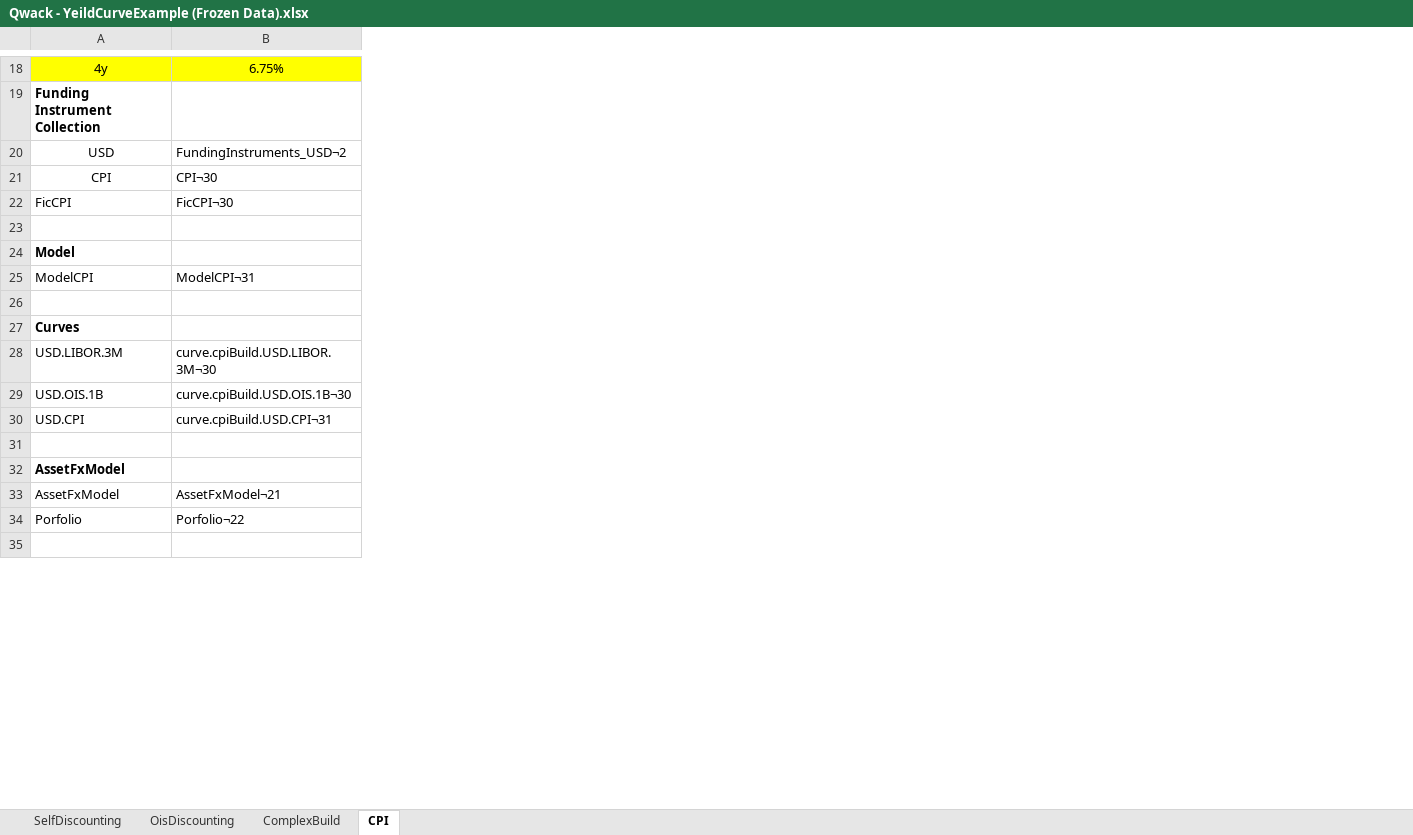
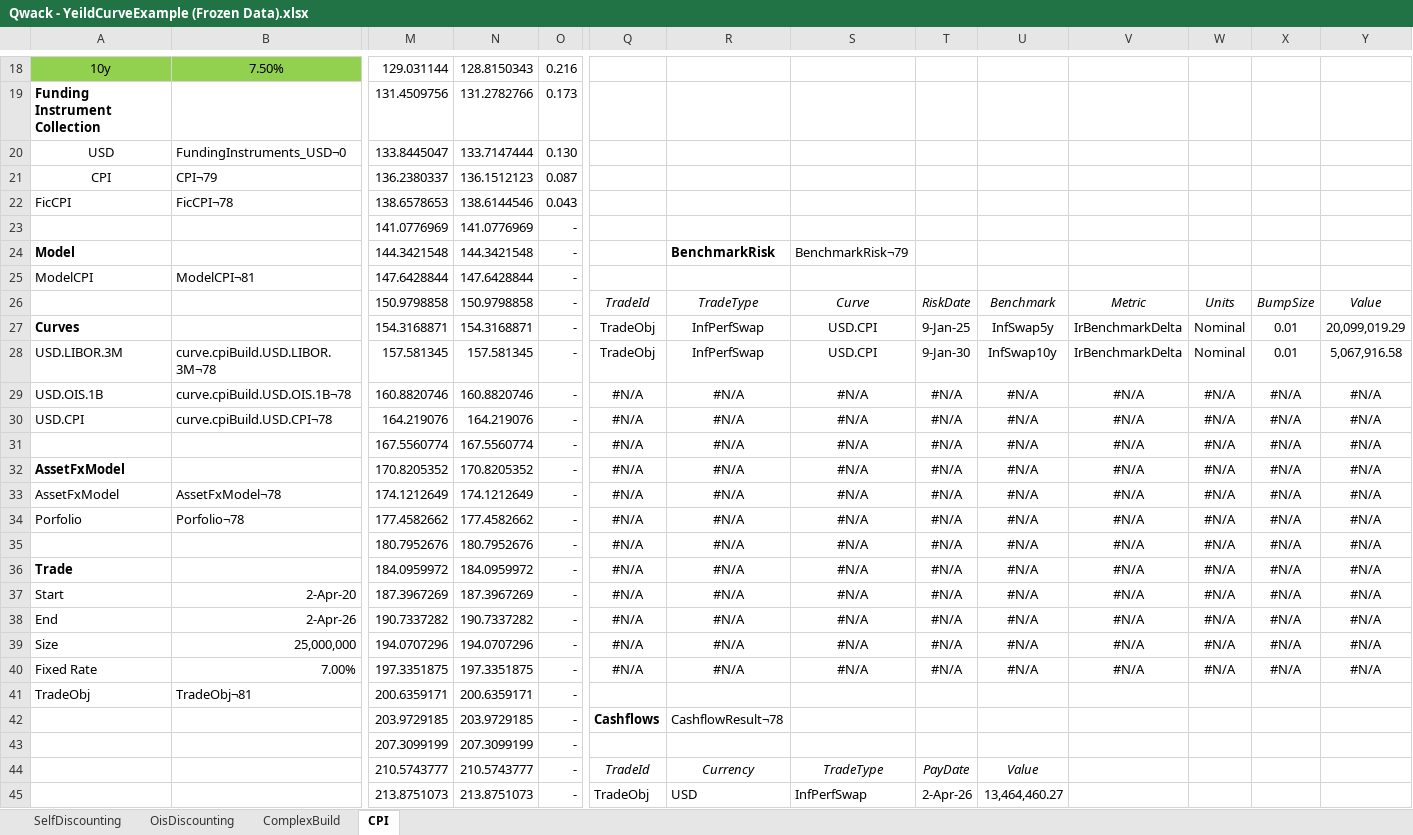
Before and after one commit to cetusfinance/qwack, an Excel workbook: examples/Qwack - YeildCurveExample (Frozen Data).xlsx, sheet CPI, drawn as a sheet; only a part is shown, gaps mark what is left out; values as stored, in another font and other column widths than the file's, no borders; charts and pictures not drawn; rows hold the shown columns only; the diff covers the shown part only; the diff names each change by its address in the sheet, - before the commit and + after, or states it on an @@ line.

```diff
--- a/examples/Qwack - YeildCurveExample (Frozen Data).xlsx (sheet CPI)
+++ b/examples/Qwack - YeildCurveExample (Frozen Data).xlsx (sheet CPI)
+column M, rows 18-35: 129.031144 | 131.4509756 | 133.8445047 | 136.2380337 | 138.6578653 | 141.0776969 | 144.3421548 | 147.6428844 | 150.9798858 | 154.3168871 | 157.581345 | 160.8820746 | 164.219076 | 167.5560774 | 170.8205352 | 174.1212649 | 177.4582662 | 180.7952676
+column N, rows 18-35: 128.8150343 | 131.2782766 | 133.7147444 | 136.1512123 | 138.6144546 | 141.0776969 | 144.3421548 | 147.6428844 | 150.9798858 | 154.3168871 | 157.581345 | 160.8820746 | 164.219076 | 167.5560774 | 170.8205352 | 174.1212649 | 177.4582662 | 180.7952676
+column O, rows 18-35: 0.216 | 0.173 | 0.130 | 0.087 | 0.043 | - | - | - | - | - | - | - | - | - | - | - | - | -
+column Q, rows 26-35: TradeId | TradeObj | TradeObj | #N/A | #N/A | #N/A | #N/A | #N/A | #N/A | #N/A
+column R, rows 24-35: BenchmarkRisk |  | TradeType | InfPerfSwap | InfPerfSwap | #N/A | #N/A | #N/A | #N/A | #N/A | #N/A | #N/A
+column S, rows 24-35: BenchmarkRisk¬79 |  | Curve | USD.CPI | USD.CPI | #N/A | #N/A | #N/A | #N/A | #N/A | #N/A | #N/A
+column T, rows 26-35: RiskDate | 9-Jan-25 | 9-Jan-30 | #N/A | #N/A | #N/A | #N/A | #N/A | #N/A | #N/A
+column U, rows 26-35: Benchmark | InfSwap5y | InfSwap10y | #N/A | #N/A | #N/A | #N/A | #N/A | #N/A | #N/A
+column V, rows 26-35: Metric | IrBenchmarkDelta | IrBenchmarkDelta | #N/A | #N/A | #N/A | #N/A | #N/A | #N/A | #N/A
+column W, rows 26-35: Units | Nominal | Nominal | #N/A | #N/A | #N/A | #N/A | #N/A | #N/A | #N/A
+column X, rows 26-35: BumpSize | 0.01 | 0.01 | #N/A | #N/A | #N/A | #N/A | #N/A | #N/A | #N/A
+column Y, rows 26-35: Value | 20,099,019.29 | 5,067,916.58 | #N/A | #N/A | #N/A | #N/A | #N/A | #N/A | #N/A
-A18: 4y
+A18: 10y
-A18:B18 fill: #FFFF00
+A18:B18 fill: #92D050
-B18: 6.75%
+B18: 7.50%
-B20: FundingInstruments_USD¬2
+B20: FundingInstruments_USD¬0
-B21: CPI¬30
+B21: CPI¬79
-B22: FicCPI¬30
+B22: FicCPI¬78
-B25: ModelCPI¬31
+B25: ModelCPI¬81
-B28: curve.cpiBuild.USD.LIBOR.3M¬30
+B28: curve.cpiBuild.USD.LIBOR.3M¬78
-B29: curve.cpiBuild.USD.OIS.1B¬30
+B29: curve.cpiBuild.USD.OIS.1B¬78
-B30: curve.cpiBuild.USD.CPI¬31
+B30: curve.cpiBuild.USD.CPI¬78
-B33: AssetFxModel¬21
+B33: AssetFxModel¬78
-B34: Porfolio¬22
+B34: Porfolio¬78
+row 36: Trade |  | 184.0959972 | 184.0959972 | - | #N/A | #N/A | #N/A | #N/A | #N/A | #N/A | #N/A | #N/A | #N/A
+row 37: Start | 2-Apr-20 | 187.3967269 | 187.3967269 | - | #N/A | #N/A | #N/A | #N/A | #N/A | #N/A | #N/A | #N/A | #N/A
+row 38: End | 2-Apr-26 | 190.7337282 | 190.7337282 | - | #N/A | #N/A | #N/A | #N/A | #N/A | #N/A | #N/A | #N/A | #N/A
+row 39: Size | 25,000,000 | 194.0707296 | 194.0707296 | - | #N/A | #N/A | #N/A | #N/A | #N/A | #N/A | #N/A | #N/A | #N/A
+row 40: Fixed Rate | 7.00% | 197.3351875 | 197.3351875 | - | #N/A | #N/A | #N/A | #N/A | #N/A | #N/A | #N/A | #N/A | #N/A
+row 41: TradeObj | TradeObj¬81 | 200.6359171 | 200.6359171 | -
+row 42:  |  | 203.9729185 | 203.9729185 | - | Cashflows | CashflowResult¬78
+row 43:  |  | 207.3099199 | 207.3099199 | -
+row 44:  |  | 210.5743777 | 210.5743777 | - | TradeId | Currency | TradeType | PayDate | Value
+row 45:  |  | 213.8751073 | 213.8751073 | - | TradeObj | USD | InfPerfSwap | 2-Apr-26 | 13,464,460.27
```
Also changed, not shown: 8 added rows, 4 added columns, 10 removed columns, 24 edited cells and cell formats elsewhere in this sheet, sheet ComplexBuild, charts or pictures, 15 other files.
